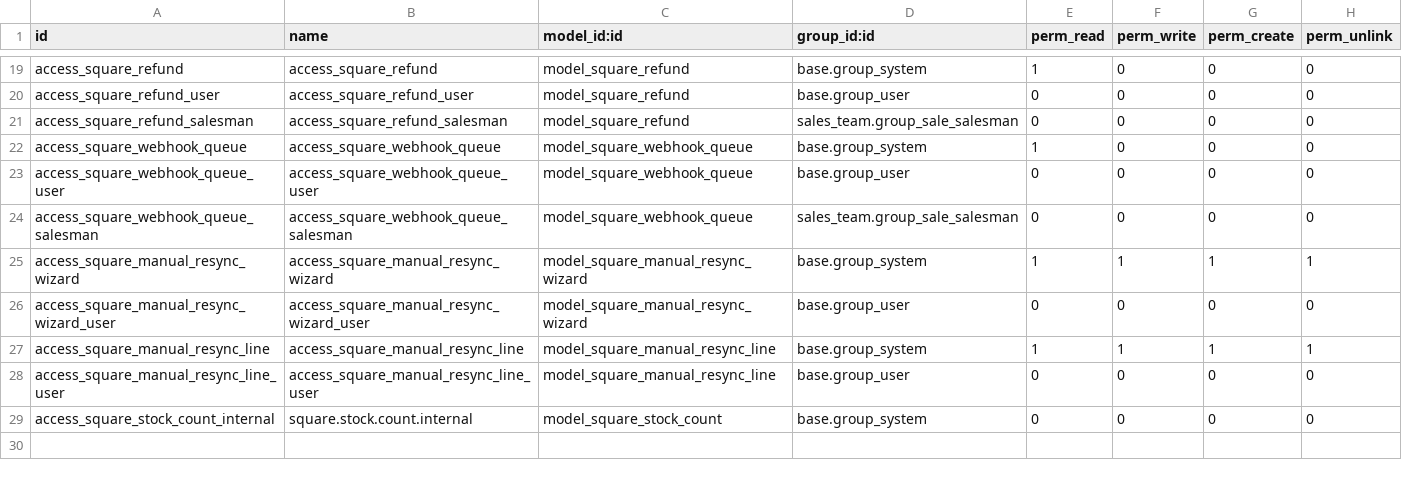
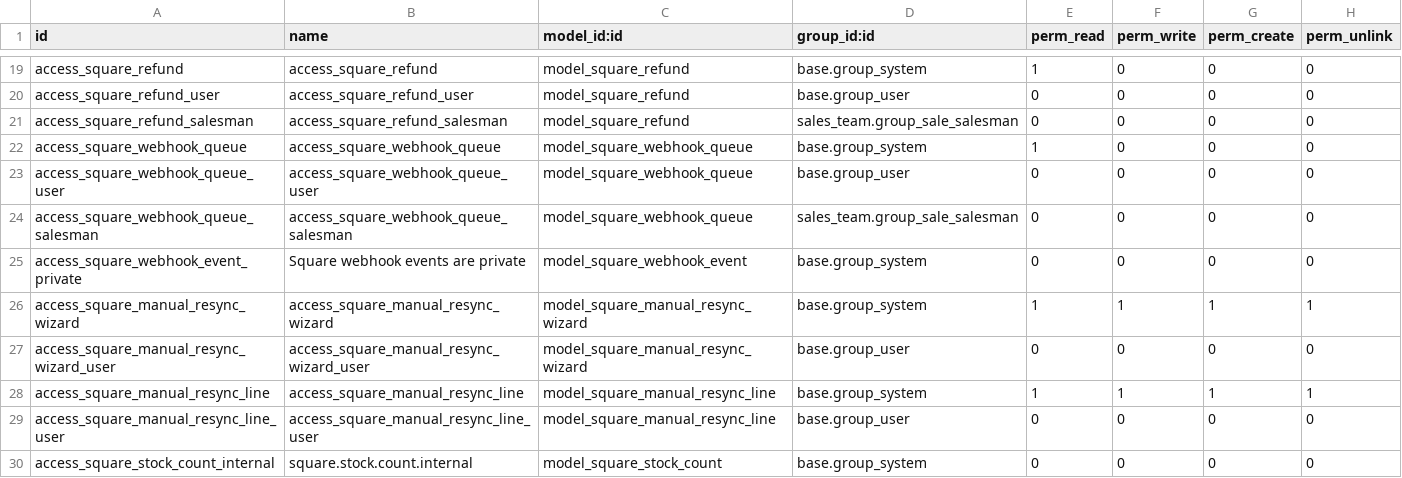
Before and after one commit to davaico/odoo-square, a CSV file: odoo_square/security/ir.model.access.csv, drawn as a sheet; only a part is shown, gaps mark what is left out.

```diff
--- a/odoo_square/security/ir.model.access.csv
+++ b/odoo_square/security/ir.model.access.csv
@@ -24,2 +24,3 @@ access_square_webhook_queue_user,access_square_webhook_queue_user,model_square_w
 access_square_webhook_queue_salesman,access_square_webhook_queue_salesman,model_square_webhook_queue,sales_team.group_sale_salesman,0,0,0,0
+access_square_webhook_event_private,Square webhook events are private,model_square_webhook_event,base.group_system,0,0,0,0
 access_square_manual_resync_wizard,access_square_manual_resync_wizard,model_square_manual_resync_wizard,base.group_system,1,1,1,1
```
Also changed, not shown: payment_square_online/security/ir.model.access.csv, 14 other files.
